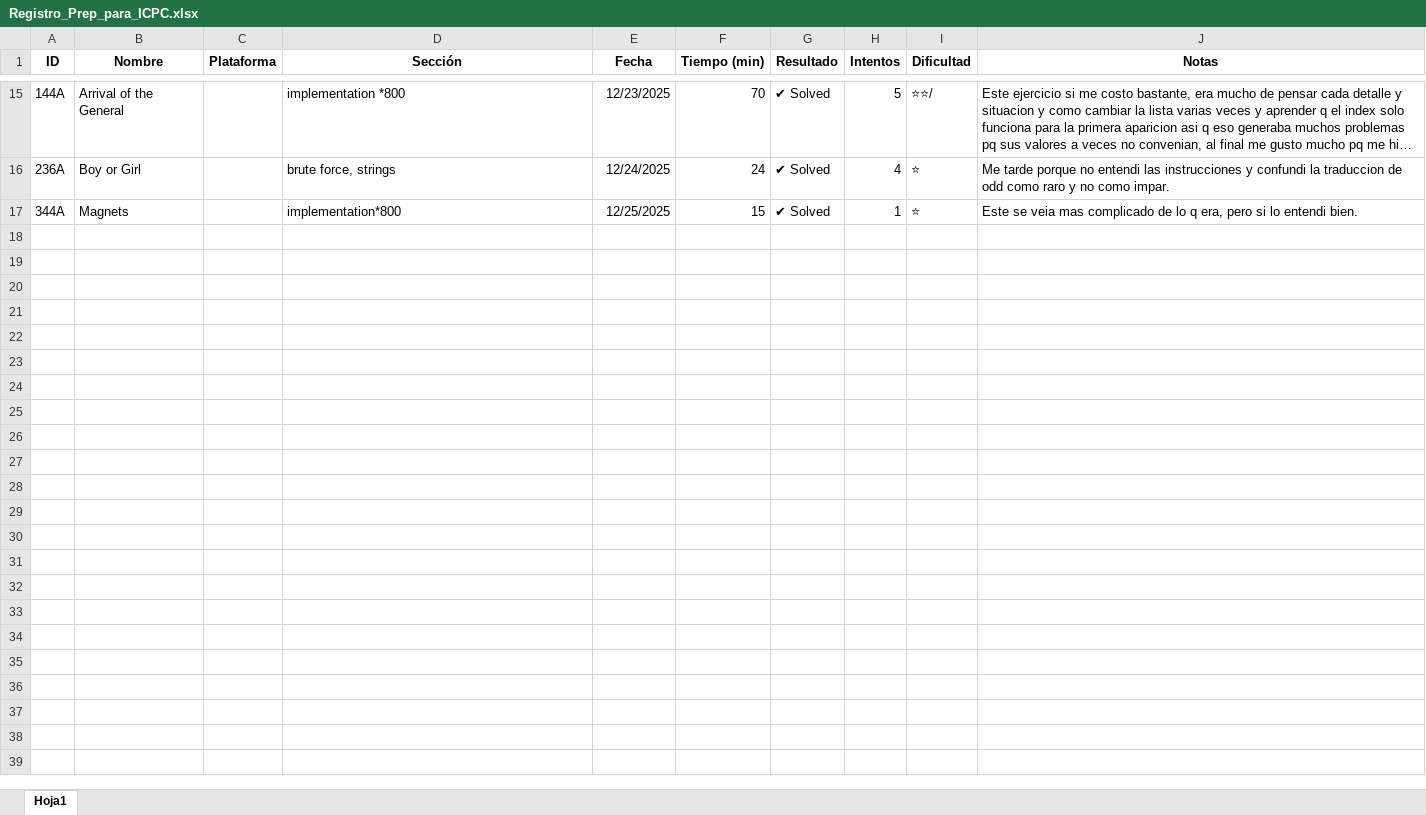
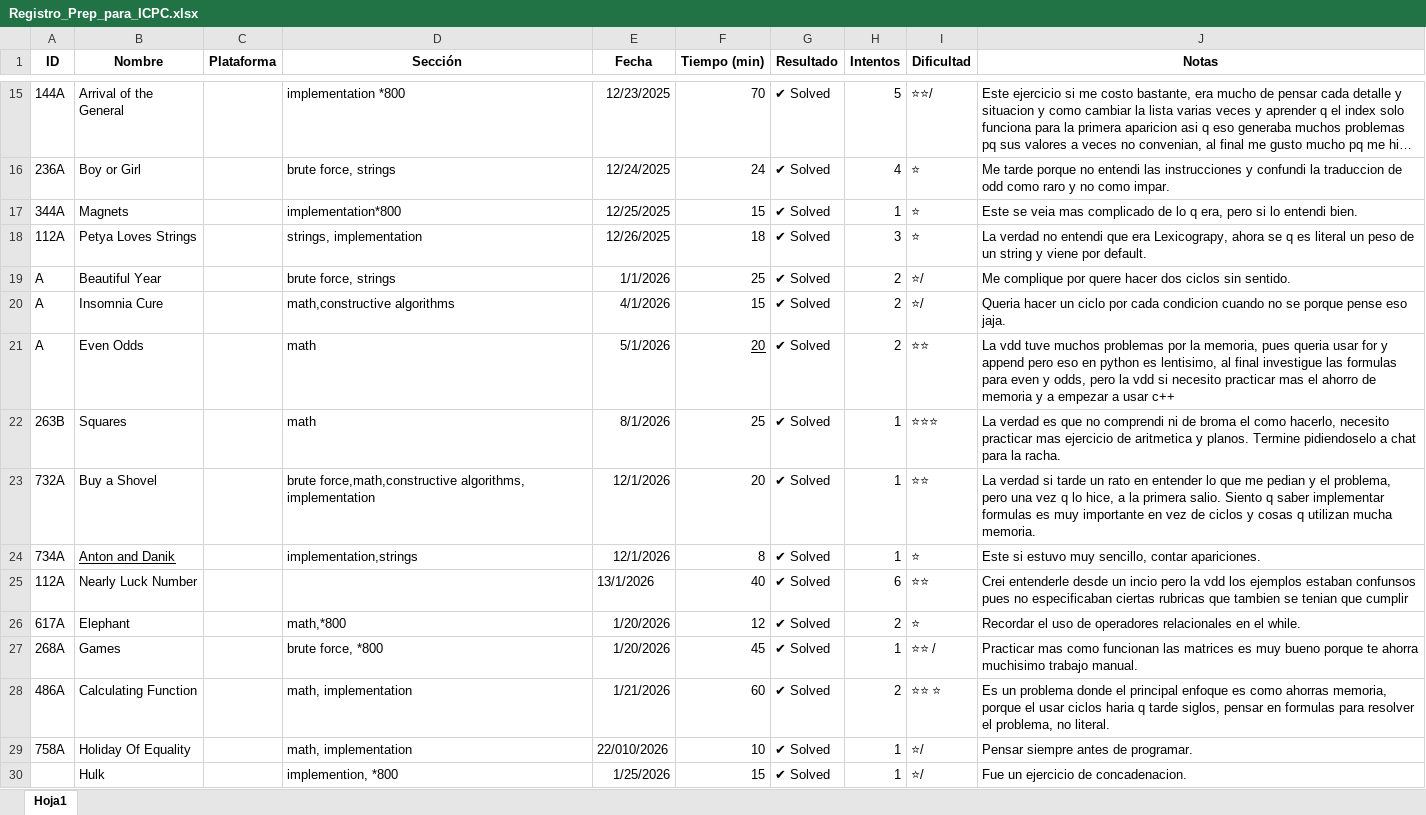
Before and after one commit to Kaliux2412/RetosDeProgra, an Excel workbook: Registro_Prep_para_ICPC.xlsx, sheet Hoja1, drawn as a sheet; only a part is shown, gaps mark what is left out; long unchanged cells end in …; values as stored, in another font and other column widths than the file's, no borders; the diff names each change by its address in the sheet, - before the commit and + after, or states it on an @@ line.

```diff
--- a/Registro_Prep_para_ICPC.xlsx (sheet Hoja1)
+++ b/Registro_Prep_para_ICPC.xlsx (sheet Hoja1)
+row 18: 112A | Petya Loves Strings |  | strings, implementation | 12/26/2025 | 18 | ✔ Solved | 3 | ⭐ | La verdad no entendi que era Lexicograpy, ahora se q es literal un peso de un string y viene por default.
+row 19: A | Beautiful Year |  | brute force, strings | 1/1/2026 | 25 | ✔ Solved | 2 | ⭐/ | Me complique por quere hacer dos ciclos sin sentido.
+row 20: A | Insomnia Cure |  | math,constructive algorithms | 4/1/2026 | 15 | ✔ Solved | 2 | ⭐/ | Queria hacer un ciclo por cada condicion cuando no se porque pense eso jaja.
+row 21: A | Even Odds |  | math | 5/1/2026 | 20 | ✔ Solved | 2 | ⭐⭐ | La vdd tuve muchos problemas por la memoria, pues queria usar for y append pero eso en python es lentisimo, al final investigue las formulas para even y odds, pero la vdd si necesito practicar mas el ahorro de memoria y a empezar a usar c++
+row 22: 263B | Squares |  | math | 8/1/2026 | 25 | ✔ Solved | 1 | ⭐⭐⭐ | La verdad es que no comprendi ni de broma el como hacerlo, necesito practicar mas ejercicio de aritmetica y planos. Termine pidiendoselo a chat para la racha.
+row 23: 732A | Buy a Shovel |  | brute force,math,constructive algorithms, implementation | 12/1/2026 | 20 | ✔ Solved | 1 | ⭐⭐ | La verdad si tarde un rato en entender lo que me pedian y el problema, pero una vez q lo hice, a la primera salio. Siento q saber implementar formulas es muy importante en vez de ciclos y cosas q utilizan mucha memoria.
+row 24: 734A | Anton and Danik |  | implementation,strings | 12/1/2026 | 8 | ✔ Solved | 1 | ⭐ | Este si estuvo muy sencillo, contar apariciones.
+row 25: 112A | Nearly Luck Number |  |  | 13/1/2026 | 40 | ✔ Solved | 6 | ⭐⭐ | Crei entenderle desde un incio pero la vdd los ejemplos estaban confunsos pues no especificaban ciertas rubricas que tambien se tenian que cumplir
+row 26: 617A | Elephant |  | math,*800 | 1/20/2026 | 12 | ✔ Solved | 2 | ⭐ | Recordar el uso de operadores relacionales en el while.
+row 27: 268A | Games |  | brute force, *800 | 1/20/2026 | 45 | ✔ Solved | 1 | ⭐⭐ / | Practicar mas como funcionan las matrices es muy bueno porque te ahorra muchisimo trabajo manual.
+row 28: 486A | Calculating Function |  | math, implementation | 1/21/2026 | 60 | ✔ Solved | 2 | ⭐⭐ ⭐ | Es un problema donde el principal enfoque es como ahorras memoria, porque el usar ciclos haria q tarde siglos, pensar en formulas para resolver el problema, no literal.
+row 29: 758A | Holiday Of Equality |  | math, implementation | 22/010/2026 | 10 | ✔ Solved | 1 | ⭐/ | Pensar siempre antes de programar.
+row 30:  | Hulk |  | implemention, *800 | 1/25/2026 | 15 | ✔ Solved | 1 | ⭐/ | Fue un ejercicio de concadenacion.
```
Also changed, not shown: 12 other files.
